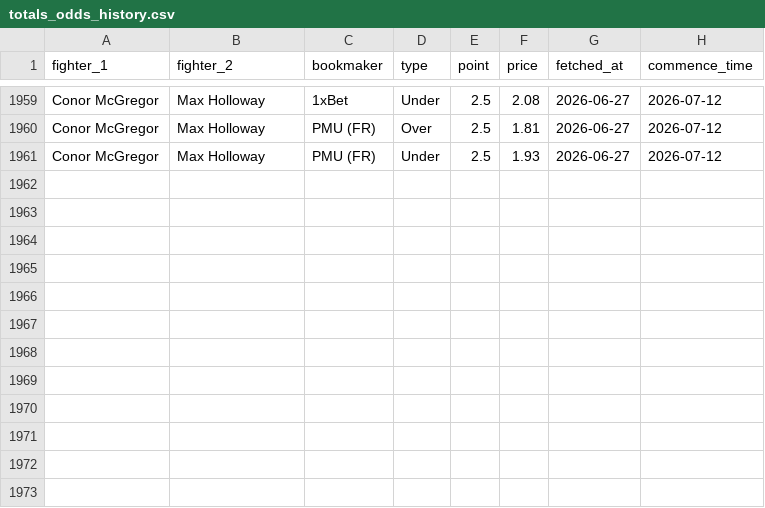
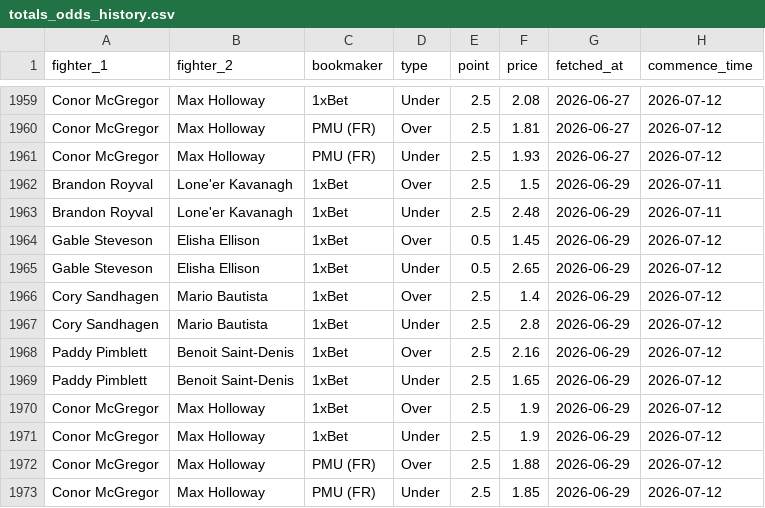
Before and after one commit to pelicanprinting-coder/ufc-predictor, a CSV file: totals_odds_history.csv, drawn as a sheet; only a part is shown, gaps mark what is left out.

Commit message:
Update totals odds 2026-06-29

```diff
--- a/totals_odds_history.csv
+++ b/totals_odds_history.csv
@@ -1961 +1961,13 @@ Conor McGregor,Max Holloway,PMU (FR),Over,2.5,1.81,2026-06-27,2026-07-12
 Conor McGregor,Max Holloway,PMU (FR),Under,2.5,1.93,2026-06-27,2026-07-12
+Brandon Royval,Lone'er Kavanagh,1xBet,Over,2.5,1.5,2026-06-29,2026-07-11
+Brandon Royval,Lone'er Kavanagh,1xBet,Under,2.5,2.48,2026-06-29,2026-07-11
+Gable Steveson,Elisha Ellison,1xBet,Over,0.5,1.45,2026-06-29,2026-07-12
+Gable Steveson,Elisha Ellison,1xBet,Under,0.5,2.65,2026-06-29,2026-07-12
+Cory Sandhagen,Mario Bautista,1xBet,Over,2.5,1.4,2026-06-29,2026-07-12
+Cory Sandhagen,Mario Bautista,1xBet,Under,2.5,2.8,2026-06-29,2026-07-12
+Paddy Pimblett,Benoit Saint-Denis,1xBet,Over,2.5,2.16,2026-06-29,2026-07-12
+Paddy Pimblett,Benoit Saint-Denis,1xBet,Under,2.5,1.65,2026-06-29,2026-07-12
+Conor McGregor,Max Holloway,1xBet,Over,2.5,1.9,2026-06-29,2026-07-12
+Conor McGregor,Max Holloway,1xBet,Under,2.5,1.9,2026-06-29,2026-07-12
+Conor McGregor,Max Holloway,PMU (FR),Over,2.5,1.88,2026-06-29,2026-07-12
+Conor McGregor,Max Holloway,PMU (FR),Under,2.5,1.85,2026-06-29,2026-07-12
```
